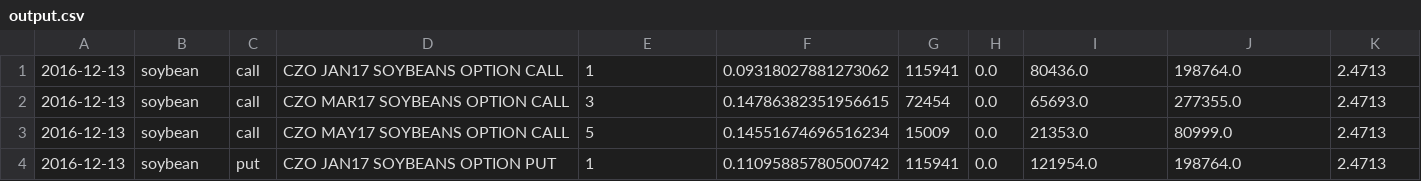
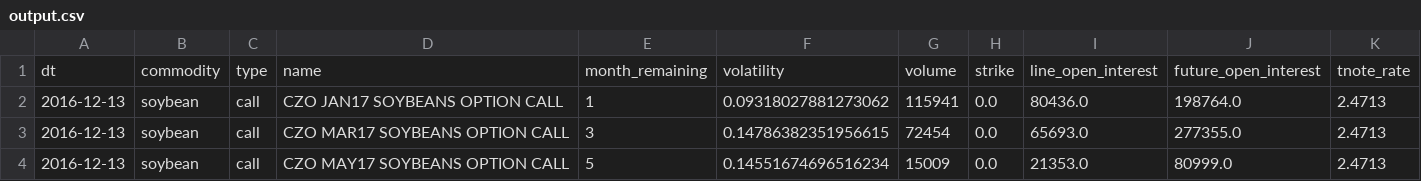
Before and after one commit to jackxxu/trump_tweets, a CSV file: data/output.csv, drawn as a sheet; only a part is shown; the shorter side is filled out with more unchanged rows.

Commit message:
added output header

```diff
--- a/data/output.csv
+++ b/data/output.csv
@@ -1 +1,2 @@
+dt,commodity,type,name,month_remaining,volatility,volume,strike,line_open_interest,future_open_interest,tnote_rate
 2016-12-13,soybean,call,CZO JAN17 SOYBEANS OPTION CALL,1,0.09318027881273062,115941,0.0,80436.0,198764.0,2.4713
```
Also changed, not shown: 1 other file.
